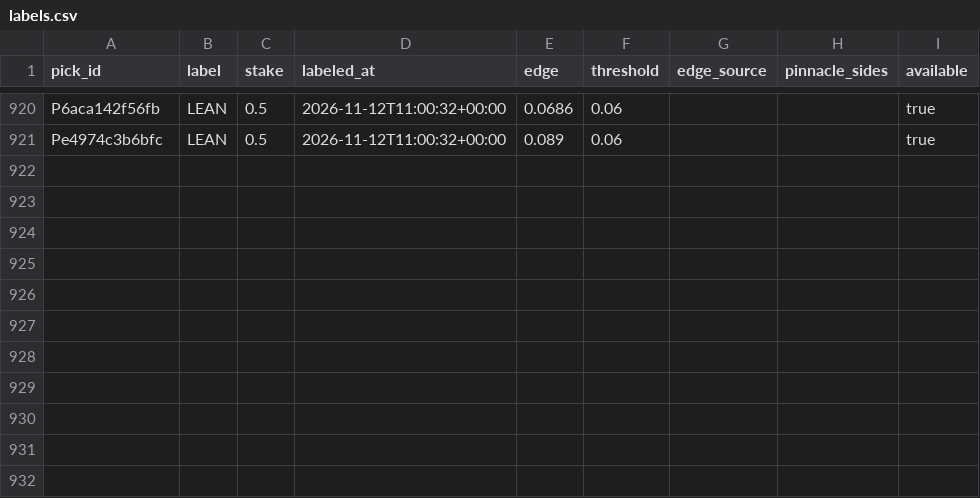
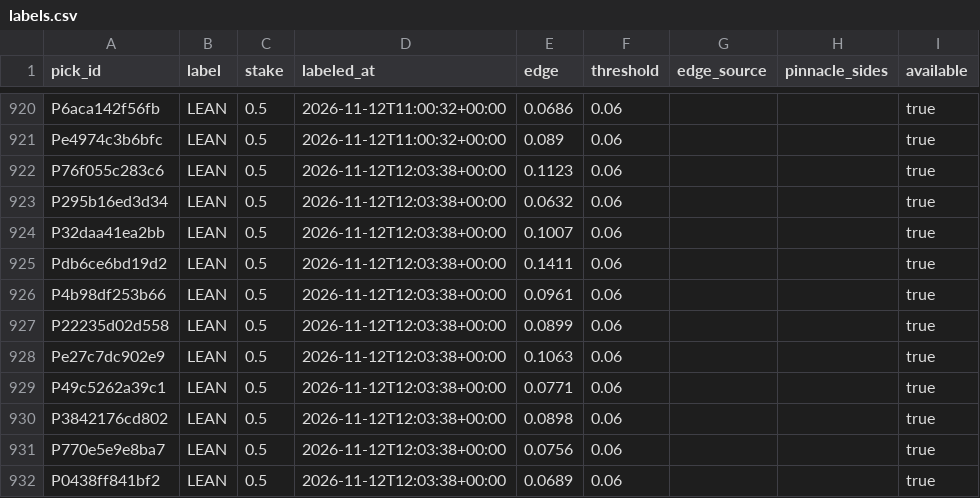
Before and after one commit to PirateKingInc/test-m11, a CSV file: ledger/labels.csv, drawn as a sheet; only a part is shown, gaps mark what is left out; the diff names each change by its address in the sheet, - before the commit and + after, or states it on an @@ line.

```diff
--- a/ledger/labels.csv
+++ b/ledger/labels.csv
+row 922: P76f055c283c6 | LEAN | 0.5 | 2026-11-12T12:03:38+00:00 | 0.1123 | 0.06 |  |  | true
+row 923: P295b16ed3d34 | LEAN | 0.5 | 2026-11-12T12:03:38+00:00 | 0.0632 | 0.06 |  |  | true
+row 924: P32daa41ea2bb | LEAN | 0.5 | 2026-11-12T12:03:38+00:00 | 0.1007 | 0.06 |  |  | true
+row 925: Pdb6ce6bd19d2 | LEAN | 0.5 | 2026-11-12T12:03:38+00:00 | 0.1411 | 0.06 |  |  | true
+row 926: P4b98df253b66 | LEAN | 0.5 | 2026-11-12T12:03:38+00:00 | 0.0961 | 0.06 |  |  | true
+row 927: P22235d02d558 | LEAN | 0.5 | 2026-11-12T12:03:38+00:00 | 0.0899 | 0.06 |  |  | true
+row 928: Pe27c7dc902e9 | LEAN | 0.5 | 2026-11-12T12:03:38+00:00 | 0.1063 | 0.06 |  |  | true
+row 929: P49c5262a39c1 | LEAN | 0.5 | 2026-11-12T12:03:38+00:00 | 0.0771 | 0.06 |  |  | true
+row 930: P3842176cd802 | LEAN | 0.5 | 2026-11-12T12:03:38+00:00 | 0.0898 | 0.06 |  |  | true
+row 931: P770e5e9e8ba7 | LEAN | 0.5 | 2026-11-12T12:03:38+00:00 | 0.0756 | 0.06 |  |  | true
+row 932: P0438ff841bf2 | LEAN | 0.5 | 2026-11-12T12:03:38+00:00 | 0.0689 | 0.06 |  |  | true
```
Also changed, not shown: ledger/annotations.csv, ledger/picks.csv, 2 other files.
